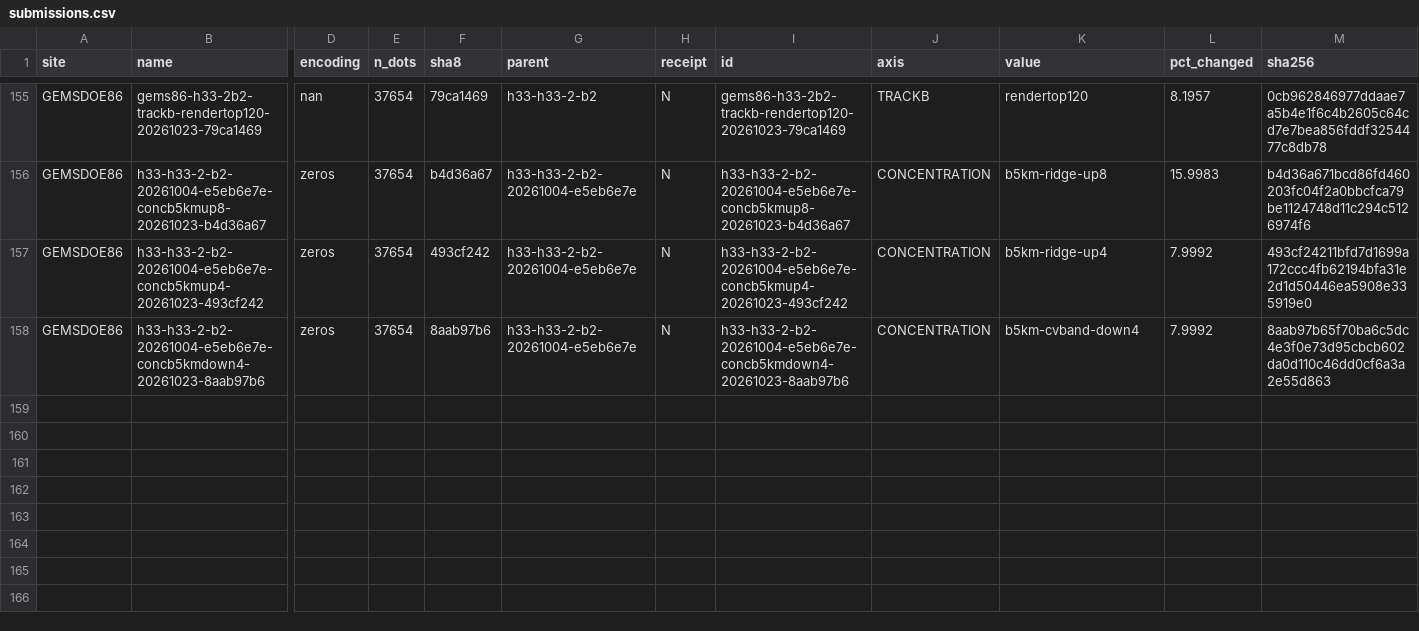
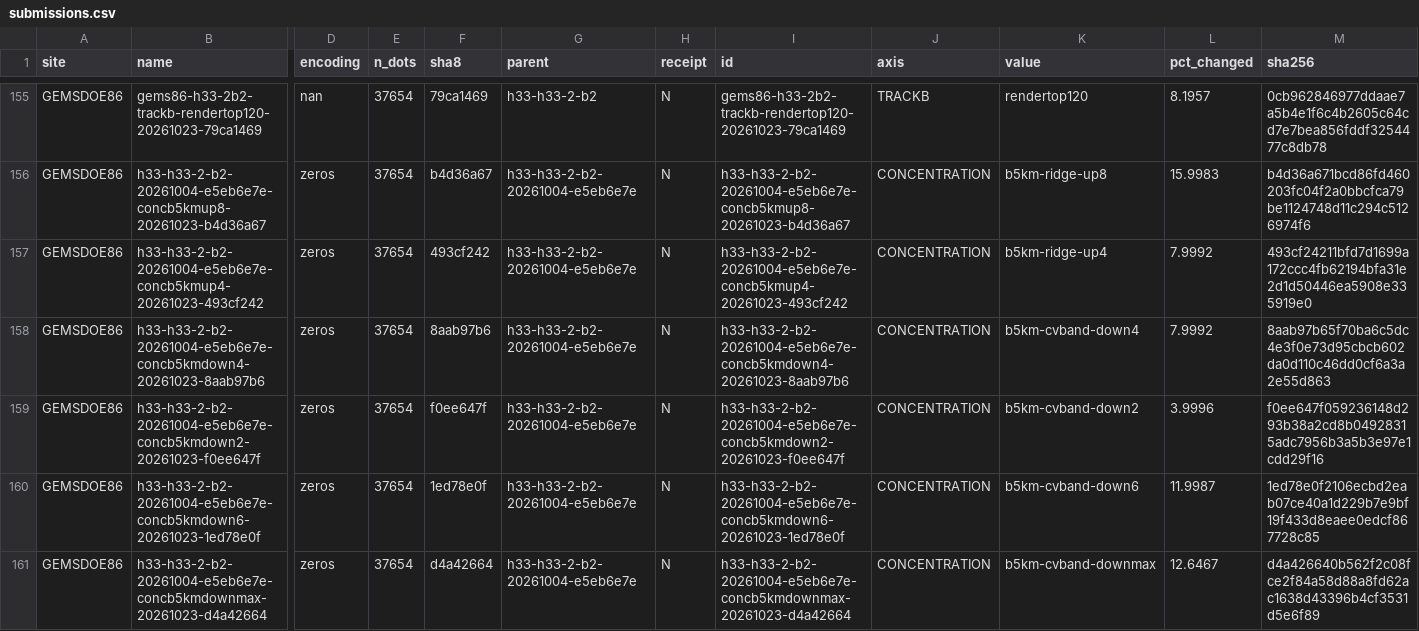
Before and after one commit to buffedlizard55-lab/GEMSDOE86, a CSV file: ledger/submissions.csv, drawn as a sheet; only a part is shown, gaps mark what is left out; rows hold the shown columns only; the diff names each change by its address in the sheet, - before the commit and + after, or states it on an @@ line.

Commit message:
CONCENTRATION down-dose ladder: down2/down6/downmax complete the curve; Slot 2 upgrades to concb5kmdown6
- AXIS self-assigned: CONCENTRATION (the only both-instruments-positive arm, b5km-cvband-down4, had a one-point dose curve).
- Session start gates: 9 manifest inputs sha256-verified; R0 rebuilt byte-exactly (c55bafc4...); released down4 rebuilt byte-exactly (8aab97b6...) as regression anchor before any new file was written.
- Three source-prefix-nested rungs (count fixed 37,654, 100% on H19-5|H19-4|H16-1 ridges, >3.0 px clearance, >=sqrt(8) spacing):
  down2 f0ee647f (753 moved, CV 0.5611; +0.0012 MODEL 4/4 quads, +0.0001 PROXY);
  down6 1ed78e0f (2,259 moved, CV 0.4840; +0.0022 MODEL 4/4 quads, jitter +0.0028, +0.0013 PROXY - best CONCENTRATION arm on both instruments);
  downmax d4a42664 (2,381 moved = binary-searched sparse-ridge destination-pool ceiling, CV 0.4789; +0.0020 MODEL - curve saturates at the pool).
- 0.51-0.59 CV band measured non-optimal (IR-86-CONC-12); Slot 2 upgrades to concb5kmdown6; pool-extension rung proposed in SLOT_PLAN.md, not built.
- Canary 0.7222 <= 0.90; all MUST gates pass; ledger regenerated via build_ledger.py (160 rows); tests added; CI-parity site checks pass.

Co-authored-by: arena-agent <297053741+arena-agent@users.noreply.github.com>

```diff
--- a/ledger/submissions.csv
+++ b/ledger/submissions.csv
+row 159: GEMSDOE86 | h33-h33-2-b2-20261004-e5eb6e7e-concb5kmdown2-20261023-f0ee647f | zeros | 37654 | f0ee647f | h33-h33-2-b2-20261004-e5eb6e7e | N | h33-h33-2-b2-20261004-e5eb6e7e-concb5kmdown2-20261023-f0ee647f | CONCENTRATION | b5km-cvband-down2 | 3.9996 | f0ee647f059236148d293b38a2cd8b04928315adc7956b3a5b3e97e1cdd29f16
+row 160: GEMSDOE86 | h33-h33-2-b2-20261004-e5eb6e7e-concb5kmdown6-20261023-1ed78e0f | zeros | 37654 | 1ed78e0f | h33-h33-2-b2-20261004-e5eb6e7e | N | h33-h33-2-b2-20261004-e5eb6e7e-concb5kmdown6-20261023-1ed78e0f | CONCENTRATION | b5km-cvband-down6 | 11.9987 | 1ed78e0f2106ecbd2eab07ce40a1d229b7e9bf19f433d8eaee0edcf867728c85
+row 161: GEMSDOE86 | h33-h33-2-b2-20261004-e5eb6e7e-concb5kmdownmax-20261023-d4a42664 | zeros | 37654 | d4a42664 | h33-h33-2-b2-20261004-e5eb6e7e | N | h33-h33-2-b2-20261004-e5eb6e7e-concb5kmdownmax-20261023-d4a42664 | CONCENTRATION | b5km-cvband-downmax | 12.6467 | d4a426640b562f2c08fce2f84a58d88a8fd62ac1638d43396b4cf3531d5e6f89
```
Also changed, not shown: 15 other files.
